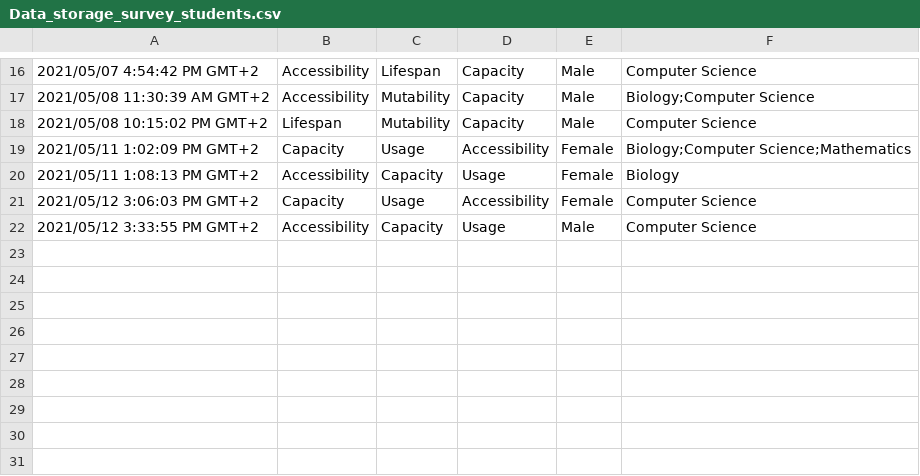
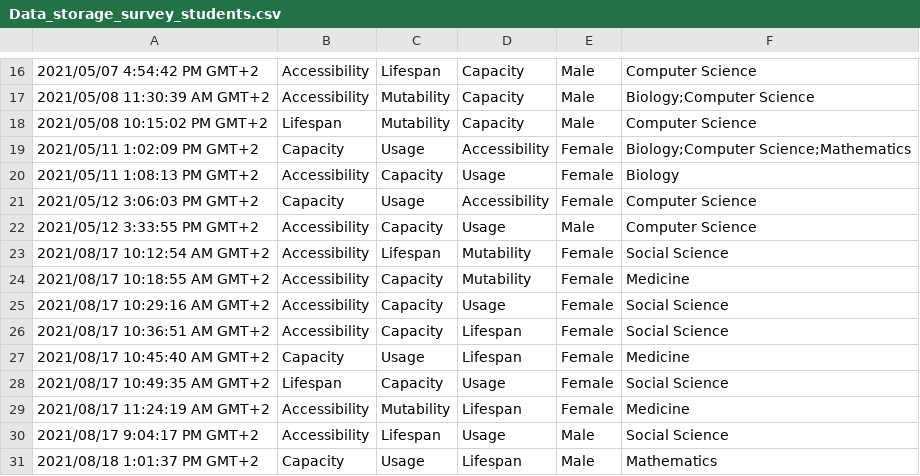
Before and after one commit to AAnzel/TVSDS, a CSV file: Data/Survey_data/Data_storage_survey_students.csv, drawn as a sheet; only a part is shown, gaps mark what is left out.

Commit message:
Added new survey results after the first review of the paper.

```diff
--- a/Data/Survey_data/Data_storage_survey_students.csv
+++ b/Data/Survey_data/Data_storage_survey_students.csv
@@ -22 +22,10 @@
 "2021/05/12 3:33:55 PM GMT+2","Accessibility","Capacity","Usage","Male","Computer Science"
+"2021/08/17 10:12:54 AM GMT+2","Accessibility","Lifespan","Mutability","Female","Social Science"
+"2021/08/17 10:18:55 AM GMT+2","Accessibility","Capacity","Mutability","Female","Medicine"
+"2021/08/17 10:29:16 AM GMT+2","Accessibility","Capacity","Usage","Female","Social Science"
+"2021/08/17 10:36:51 AM GMT+2","Accessibility","Capacity","Lifespan","Female","Social Science"
+"2021/08/17 10:45:40 AM GMT+2","Capacity","Usage","Lifespan","Female","Medicine"
+"2021/08/17 10:49:35 AM GMT+2","Lifespan","Capacity","Usage","Female","Social Science"
+"2021/08/17 11:24:19 AM GMT+2","Accessibility","Mutability","Lifespan","Female","Medicine"
+"2021/08/17 9:04:17 PM GMT+2","Accessibility","Lifespan","Usage","Male","Social Science"
+"2021/08/18 1:01:37 PM GMT+2","Capacity","Usage","Lifespan","Male","Mathematics"
```
Also changed, not shown: 1 other file.
